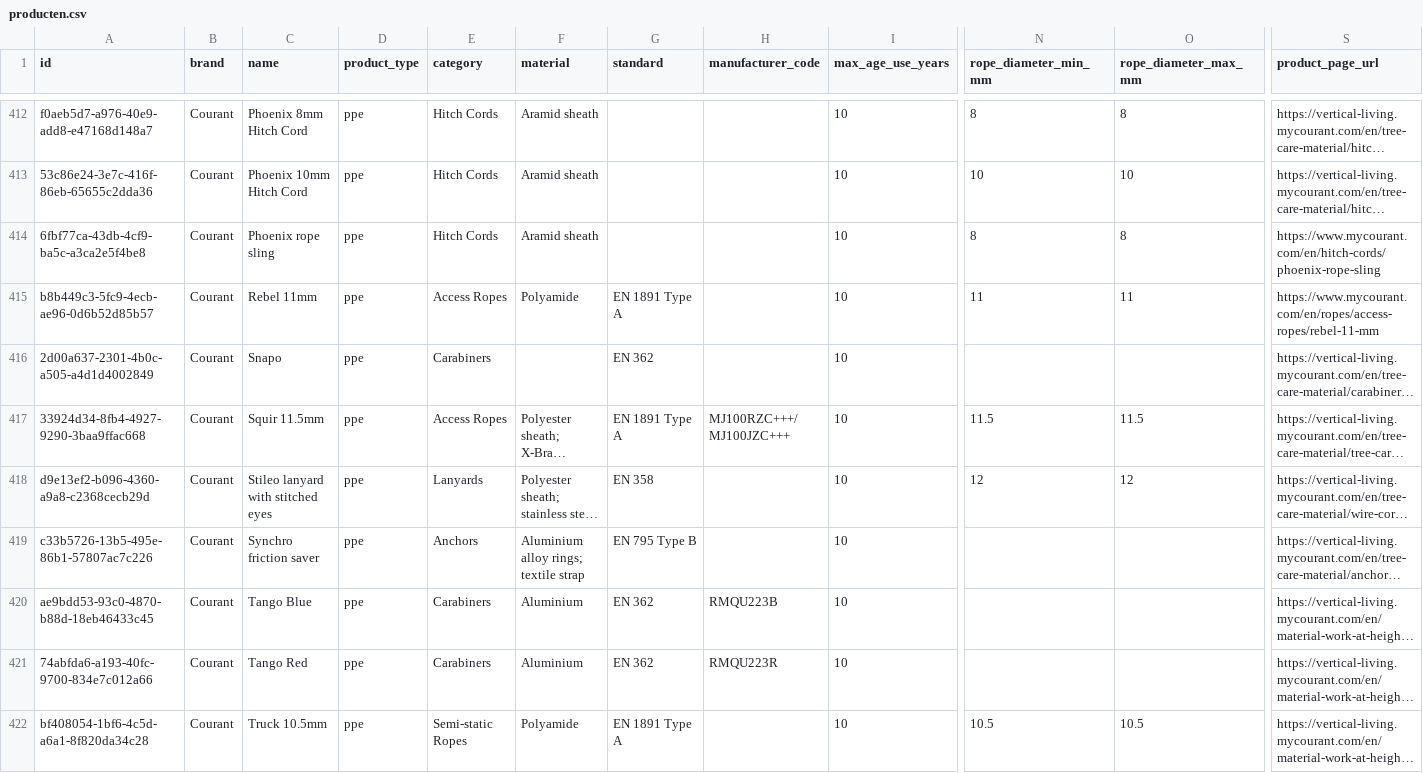
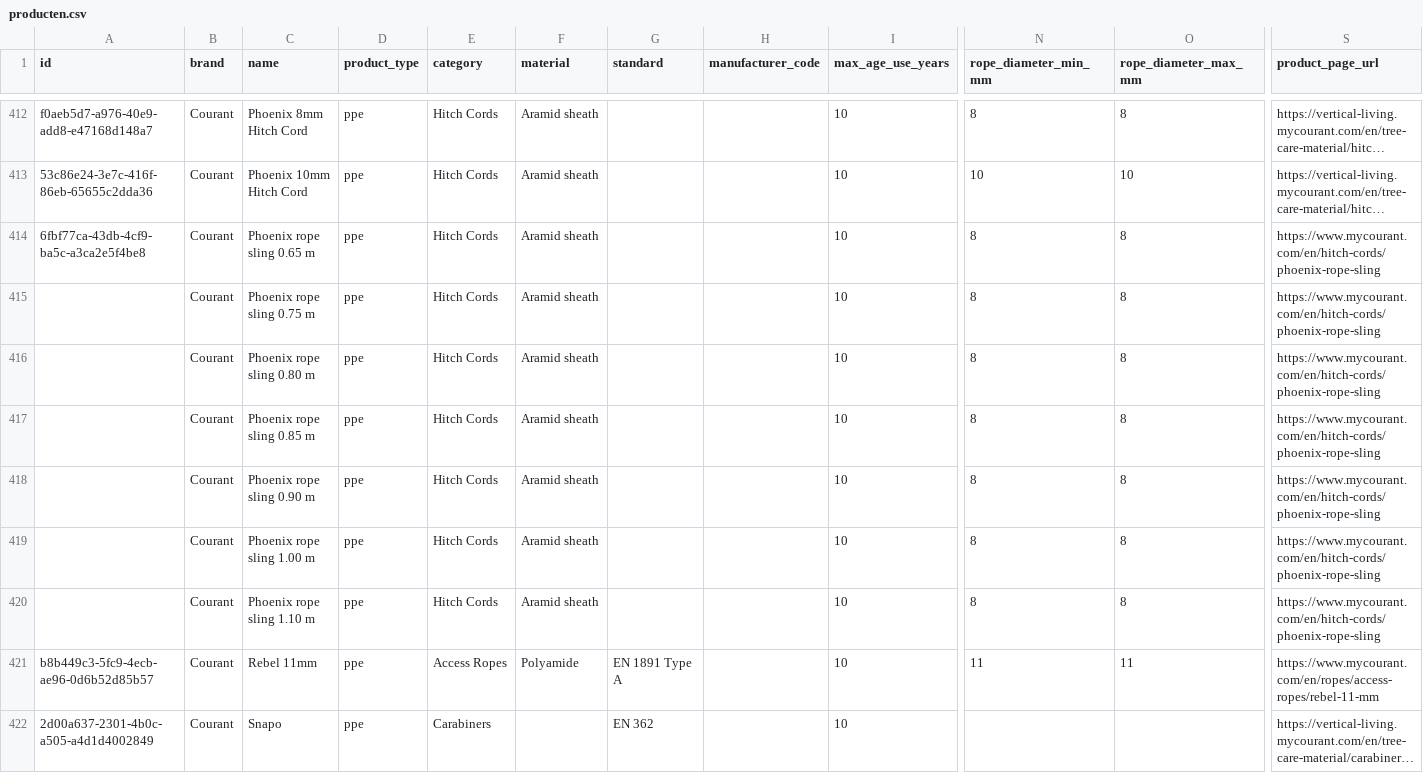
Before and after one commit to Gearonimo-app/gearonimo, a CSV file: catalog/producten.csv, drawn as a sheet; only a part is shown, gaps mark what is left out; the shorter side is filled out with more unchanged rows; long unchanged cells end in …; rows hold the shown columns only; the diff names each change by its address in the sheet, - before the commit and + after, or states it on an @@ line.

```diff
--- a/catalog/producten.csv
+++ b/catalog/producten.csv
-C414 (name): Phoenix rope sling
+C414 (name): Phoenix rope sling 0.65 m
+row 415:  | Courant | Phoenix rope sling 0.75 m | ppe | Hitch Cords | Aramid sheath |  |  | 10 | 8 | 8 | https://www.mycourant.com/en/hitch-cords/phoenix-rope-sling
+row 416:  | Courant | Phoenix rope sling 0.80 m | ppe | Hitch Cords | Aramid sheath |  |  | 10 | 8 | 8 | https://www.mycourant.com/en/hitch-cords/phoenix-rope-sling
+row 417:  | Courant | Phoenix rope sling 0.85 m | ppe | Hitch Cords | Aramid sheath |  |  | 10 | 8 | 8 | https://www.mycourant.com/en/hitch-cords/phoenix-rope-sling
+row 418:  | Courant | Phoenix rope sling 0.90 m | ppe | Hitch Cords | Aramid sheath |  |  | 10 | 8 | 8 | https://www.mycourant.com/en/hitch-cords/phoenix-rope-sling
+row 419:  | Courant | Phoenix rope sling 1.00 m | ppe | Hitch Cords | Aramid sheath |  |  | 10 | 8 | 8 | https://www.mycourant.com/en/hitch-cords/phoenix-rope-sling
+row 420:  | Courant | Phoenix rope sling 1.10 m | ppe | Hitch Cords | Aramid sheath |  |  | 10 | 8 | 8 | https://www.mycourant.com/en/hitch-cords/phoenix-rope-sling
```
Also changed, not shown: 3 other files.
